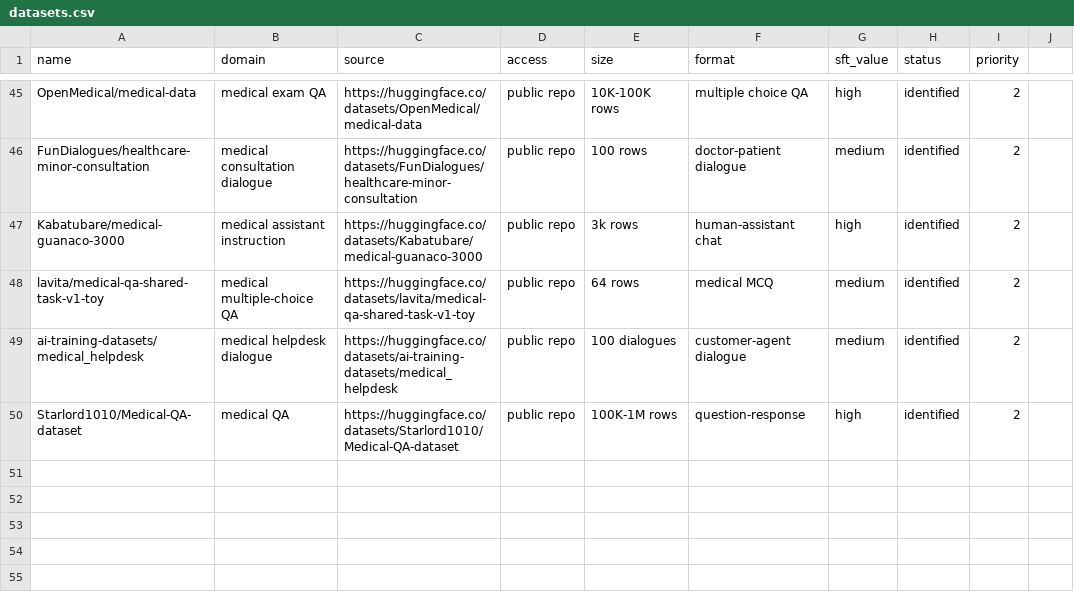
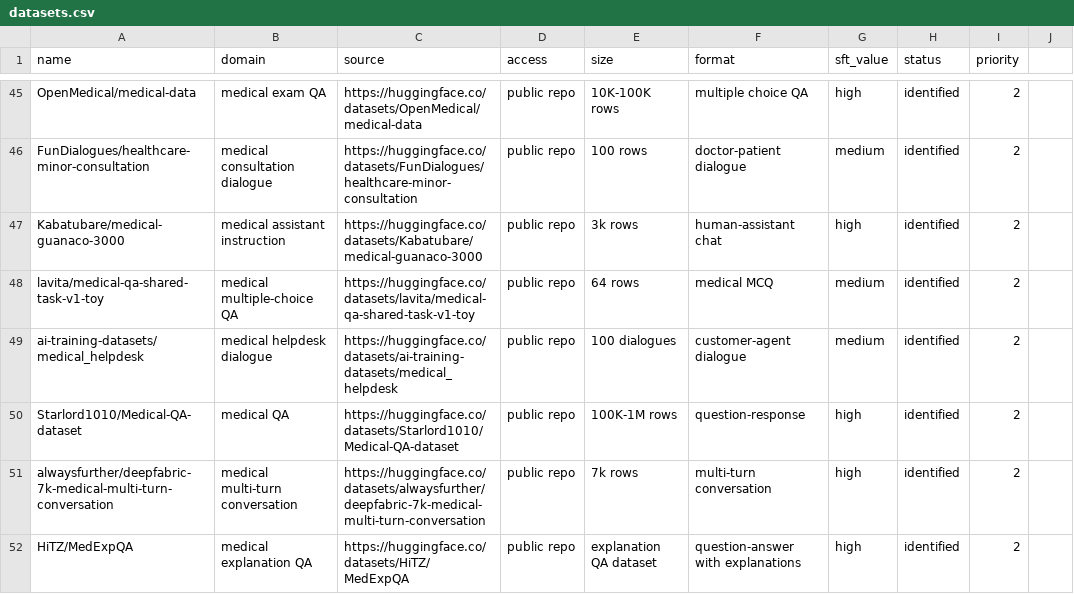
Before and after one commit to akhileshlnair/meddata, a CSV file: data/manifests/datasets.csv, drawn as a sheet; only a part is shown, gaps mark what is left out; the diff names each change by its address in the sheet, - before the commit and + after, or states it on an @@ line.

Commit message:
Add deepfabric medical dialogue shard

```diff
--- a/data/manifests/datasets.csv
+++ b/data/manifests/datasets.csv
+row 51: alwaysfurther/deepfabric-7k-medical-multi-turn-conversation | medical multi-turn conversation | https://huggingface.co/datasets/alwaysfurther/deepfabric-7k-medical-multi-turn-conversation | public repo | 7k rows | multi-turn conversation | high | identified | 2
+row 52: HiTZ/MedExpQA | medical explanation QA | https://huggingface.co/datasets/HiTZ/MedExpQA | public repo | explanation QA dataset | question-answer with explanations | high | identified | 2
```
Also changed, not shown: data/manifests/downloaded_shards.csv, 3 other files.
